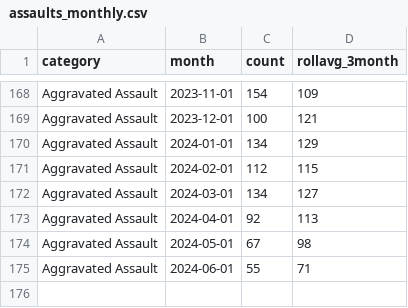
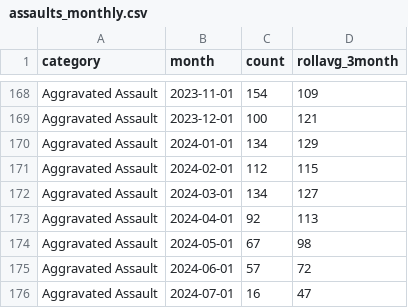
Before and after one commit to abcotvdata/safetytracker_fayetteville, a CSV file: data/output/monthly/assaults_monthly.csv, drawn as a sheet; only a part is shown, gaps mark what is left out.

```diff
--- a/data/output/monthly/assaults_monthly.csv
+++ b/data/output/monthly/assaults_monthly.csv
@@ -174,2 +174,3 @@ Aggravated Assault,2024-04-01,92,113
 Aggravated Assault,2024-05-01,67,98
-Aggravated Assault,2024-06-01,55,71
+Aggravated Assault,2024-06-01,57,72
+Aggravated Assault,2024-07-01,16,47
```
Also changed, not shown: data/output/city/citywide_detailed.csv, data/output/districts/district_detailed.csv, 47 other files.
